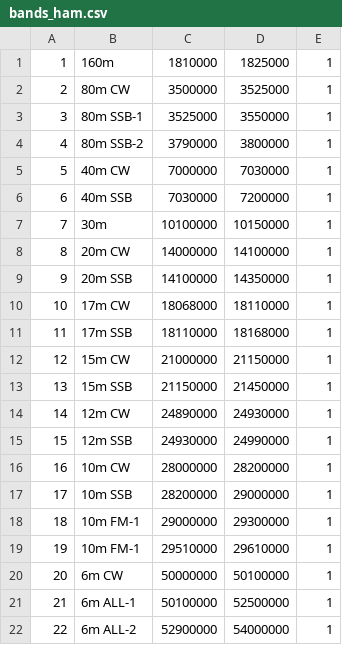
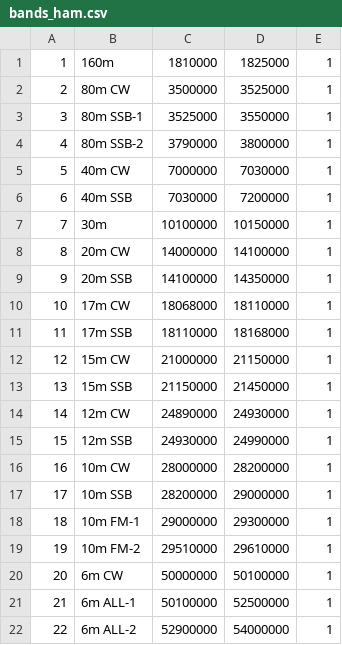
Before and after one commit to d3m3vilurr/x6100_gui, a CSV file: sql/bands_ham.csv, drawn as a sheet.

Commit message:
typo of the 6m FM mode

```diff
--- a/sql/bands_ham.csv
+++ b/sql/bands_ham.csv
@@ -18,3 +18,3 @@
 18	10m FM-1	29000000	29300000	1
-19	10m FM-1	29510000	29610000	1
+19	10m FM-2	29510000	29610000	1
 20	6m CW	50000000	50100000	1
```
